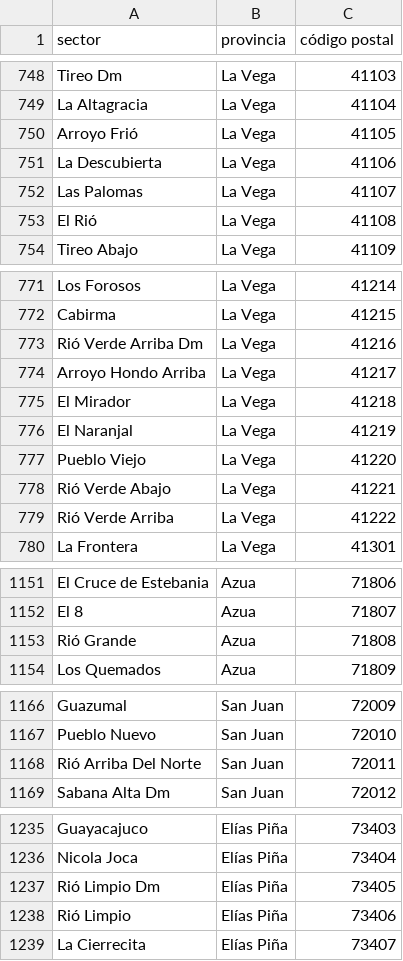
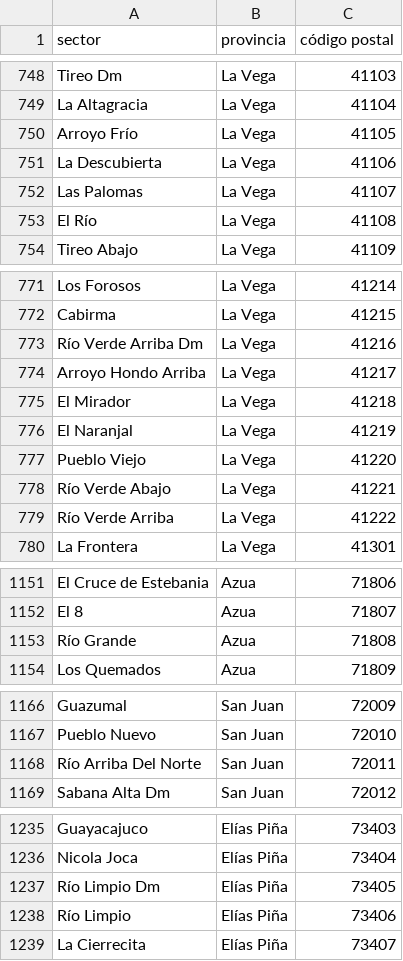
Before and after one commit to unlobito/postal-do, a CSV file: postal-do.csv, drawn as a sheet; only a part is shown, gaps mark what is left out; the diff covers the shown part only.

Commit message:
Corrigiendo confusión entre río y rió :(

```diff
--- a/postal-do.csv
+++ b/postal-do.csv
@@ -749,6 +749,6 @@
 "La Altagracia","La Vega",41104
-"Arroyo Frió","La Vega",41105
+"Arroyo Frío","La Vega",41105
 "La Descubierta","La Vega",41106
 "Las Palomas","La Vega",41107
-"El Rió","La Vega",41108
+"El Río","La Vega",41108
 "Tireo Abajo","La Vega",41109
@@ -772,3 +772,3 @@
 "Cabirma","La Vega",41215
-"Rió Verde Arriba Dm","La Vega",41216
+"Río Verde Arriba Dm","La Vega",41216
 "Arroyo Hondo Arriba","La Vega",41217
@@ -777,4 +777,4 @@
 "Pueblo Viejo","La Vega",41220
-"Rió Verde Abajo","La Vega",41221
-"Rió Verde Arriba","La Vega",41222
+"Río Verde Abajo","La Vega",41221
+"Río Verde Arriba","La Vega",41222
 "La Frontera","La Vega",41301
@@ -1152,3 +1152,3 @@
 "El 8","Azua",71807
-"Rió Grande","Azua",71808
+"Río Grande","Azua",71808
 "Los Quemados","Azua",71809
@@ -1167,3 +1167,3 @@
 "Pueblo Nuevo","San Juan",72010
-"Rió Arriba Del Norte","San Juan",72011
+"Río Arriba Del Norte","San Juan",72011
 "Sabana Alta Dm","San Juan",72012
@@ -1236,4 +1236,4 @@
 "Nicola Joca","Elías Piña",73404
-"Rió Limpio Dm","Elías Piña",73405
-"Rió Limpio","Elías Piña",73406
+"Río Limpio Dm","Elías Piña",73405
+"Río Limpio","Elías Piña",73406
 "La Cierrecita","Elías Piña",73407
```
Also changed, not shown: 5 edited cells elsewhere in this file.
